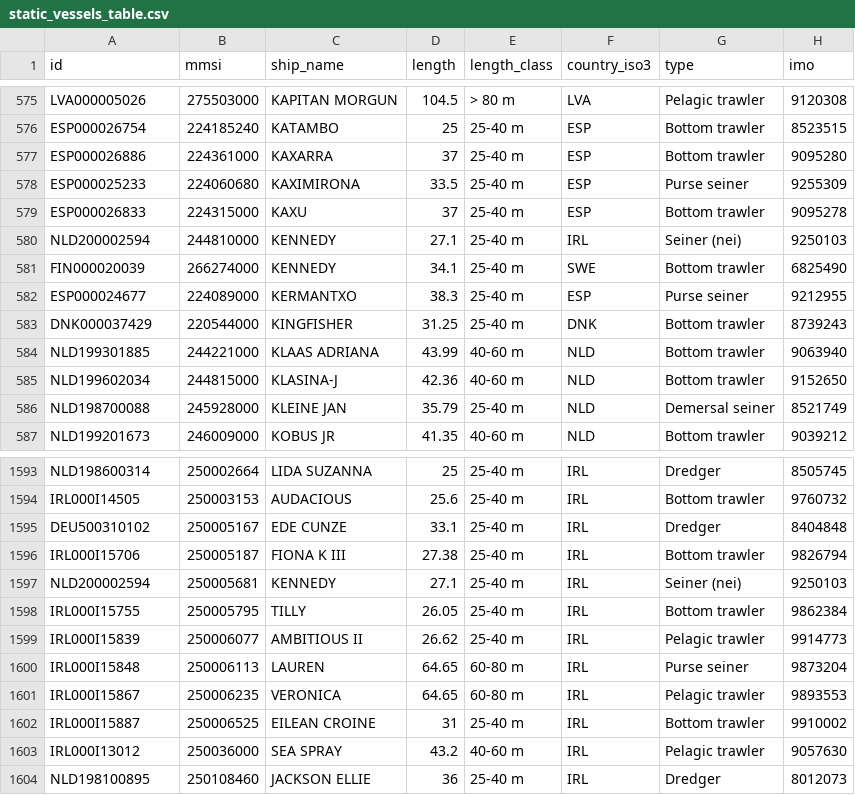
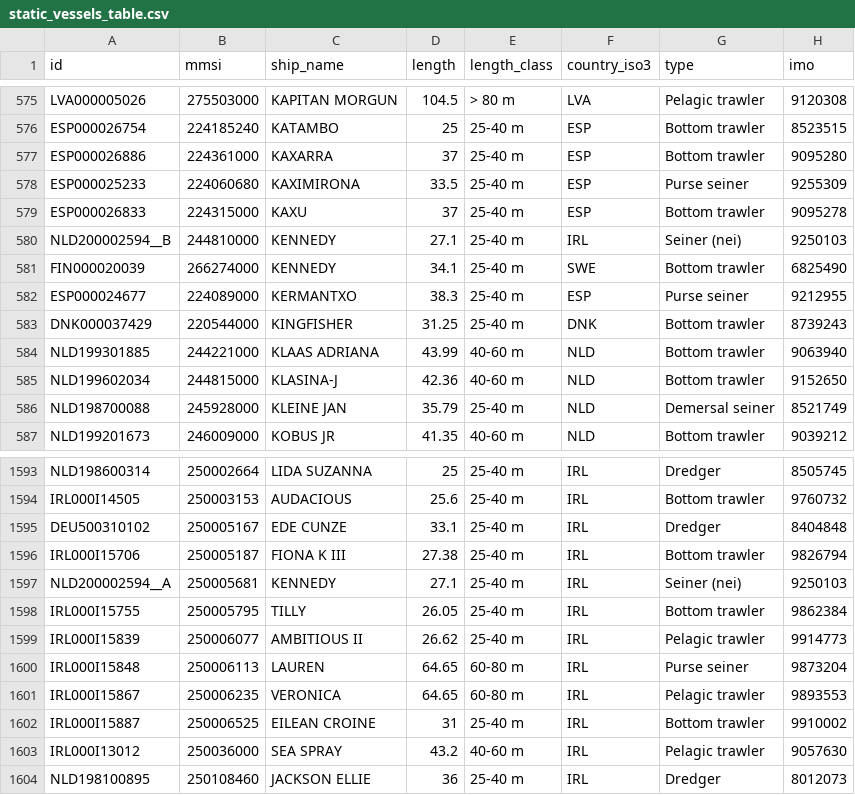
Before and after one commit to dataforgoodfr/12_bloom, a CSV file: backend/dbt_trawlwatch/seeds/static_vessels_table.csv, drawn as a sheet; only a part is shown, gaps mark what is left out; the diff names each change by its address in the sheet, - before the commit and + after, or states it on an @@ line.

Commit message:
fix: marquage des 2 entrées de NLD200002594 en NLD200002594__A et NLD200002594__B pour éviter le FAIL des tests unique lors de l'INIT : à régler proprement ensuite

```diff
--- a/backend/dbt_trawlwatch/seeds/static_vessels_table.csv
+++ b/backend/dbt_trawlwatch/seeds/static_vessels_table.csv
-A580 (id): NLD200002594
+A580 (id): NLD200002594__B
-A1597 (id): NLD200002594
+A1597 (id): NLD200002594__A
```
